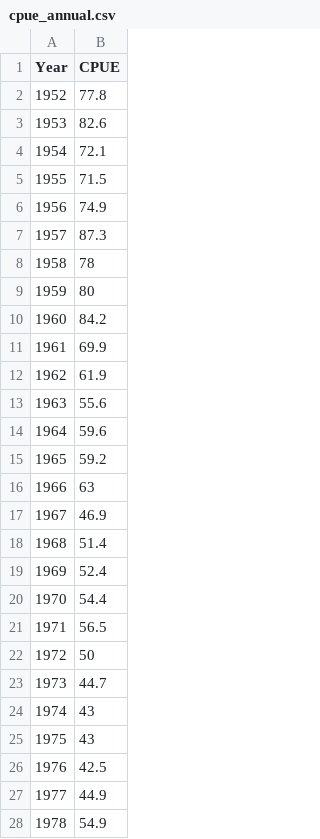
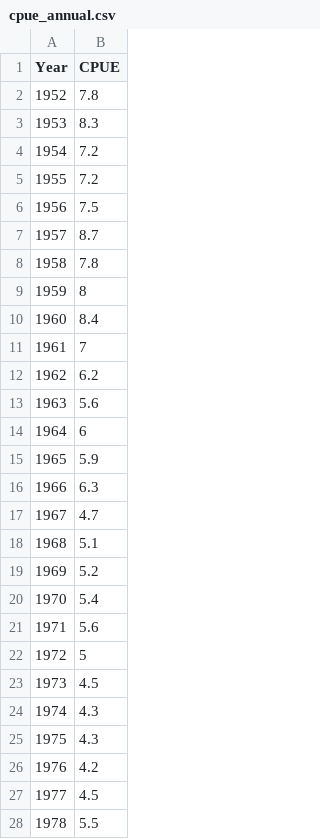
Before and after one commit to PacificCommunity/ofp-sam-yft-single-region, a CSV file: data/cpue/cpue_annual.csv, drawn as a sheet; only a part is shown; the diff covers the shown part only.

Commit message:
Divide CPUE index by 1e7

```diff
--- a/data/cpue/cpue_annual.csv
+++ b/data/cpue/cpue_annual.csv
@@ -1,28 +1,28 @@
 Year,CPUE
-1952,77.8
-1953,82.6
-1954,72.1
-1955,71.5
-1956,74.9
-1957,87.3
-1958,78
-1959,80
-1960,84.2
-1961,69.9
-1962,61.9
-1963,55.6
-1964,59.6
-1965,59.2
-1966,63
-1967,46.9
-1968,51.4
-1969,52.4
-1970,54.4
-1971,56.5
-1972,50
-1973,44.7
-1974,43
-1975,43
-1976,42.5
-1977,44.9
-1978,54.9
+1952,7.8
+1953,8.3
+1954,7.2
+1955,7.2
+1956,7.5
+1957,8.7
+1958,7.8
+1959,8
+1960,8.4
+1961,7
+1962,6.2
+1963,5.6
+1964,6
+1965,5.9
+1966,6.3
+1967,4.7
+1968,5.1
+1969,5.2
+1970,5.4
+1971,5.6
+1972,5
+1973,4.5
+1974,4.3
+1975,4.3
+1976,4.2
+1977,4.5
+1978,5.5
```
Also changed, not shown: 43 edited cells elsewhere in this file, 1 other file.
